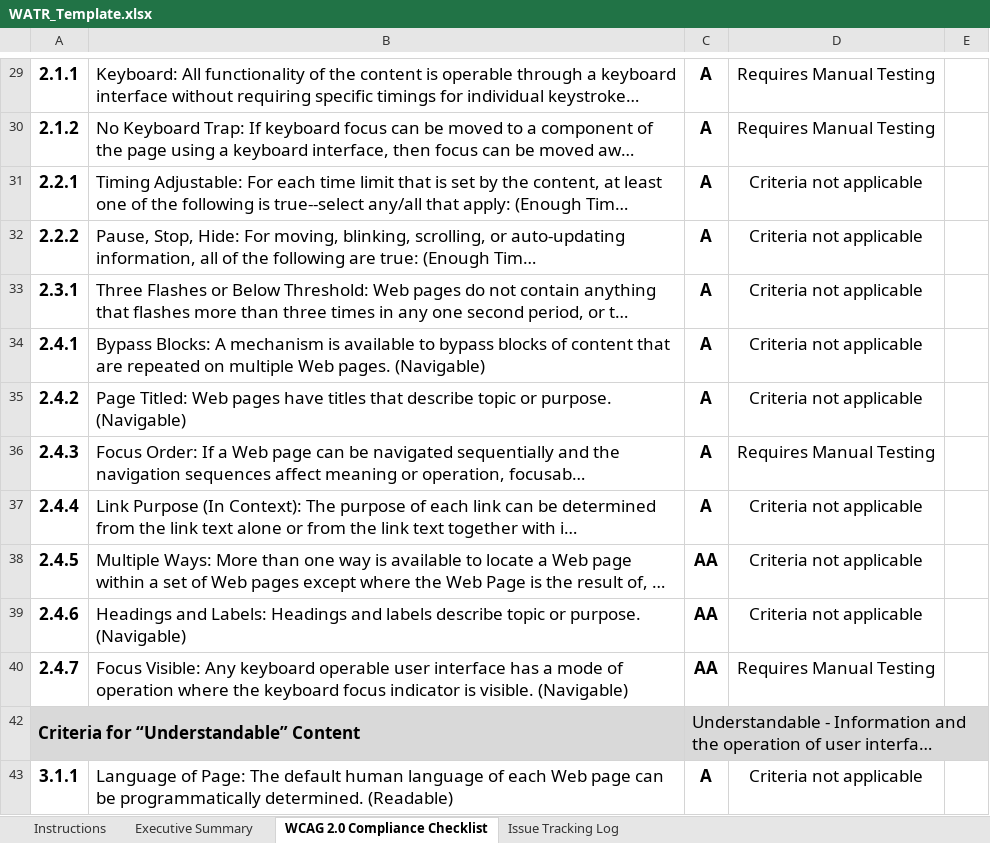
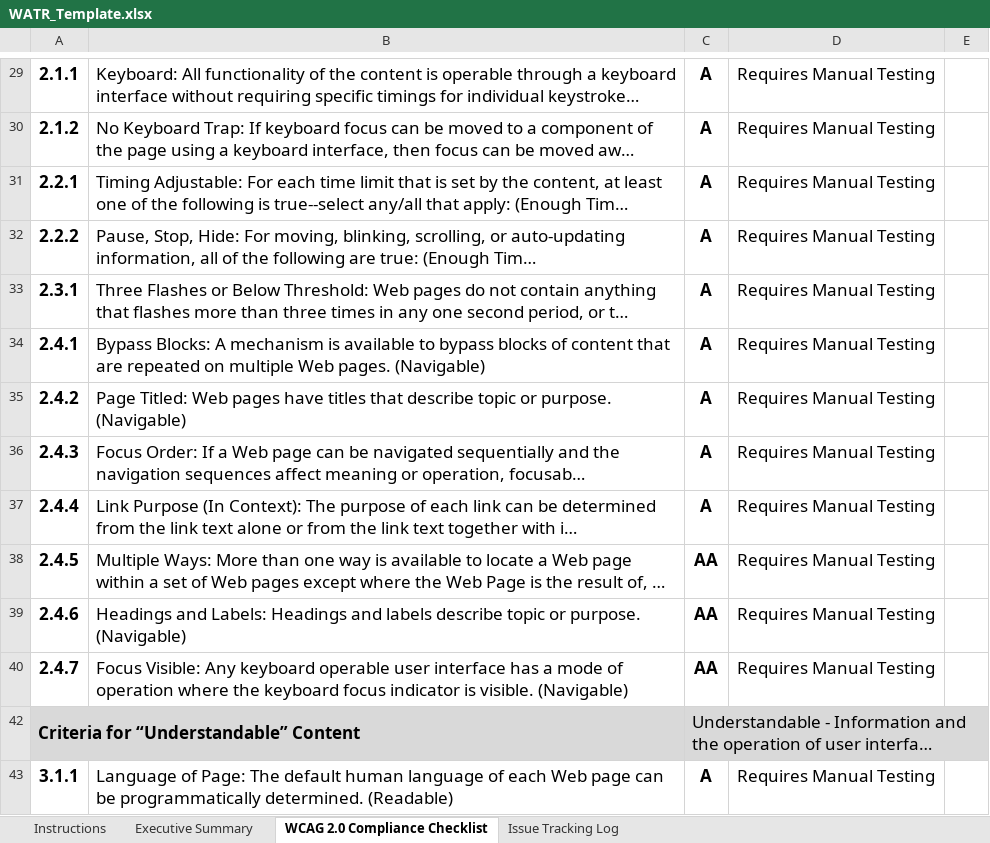
Before and after one commit to zzzrst/AxeAccessibilityDriver, an Excel workbook: AxeAccessibilityDriver/WATR_Template.xlsx, sheet WCAG 2.0 Compliance Checklist, drawn as a sheet; only a part is shown, gaps mark what is left out; long unchanged cells end in …; values as stored, in another font and other column widths than the file's, no borders; conditional formats not drawn; the diff covers the shown part only; the diff names each change by its address in the sheet, - before the commit and + after, or states it on an @@ line.

Commit message:
changed summary sheet default value

```diff
--- a/AxeAccessibilityDriver/WATR_Template.xlsx (sheet WCAG 2.0 Compliance Checklist)
+++ b/AxeAccessibilityDriver/WATR_Template.xlsx (sheet WCAG 2.0 Compliance Checklist)
-D31:D35: Criteria not applicable
+D31:D35: Requires Manual Testing
-D37:D39: Criteria not applicable
+D37:D39: Requires Manual Testing
-D43: Criteria not applicable
+D43: Requires Manual Testing
```
Also changed, not shown: 19 edited cells elsewhere in this sheet, 1 other file.
